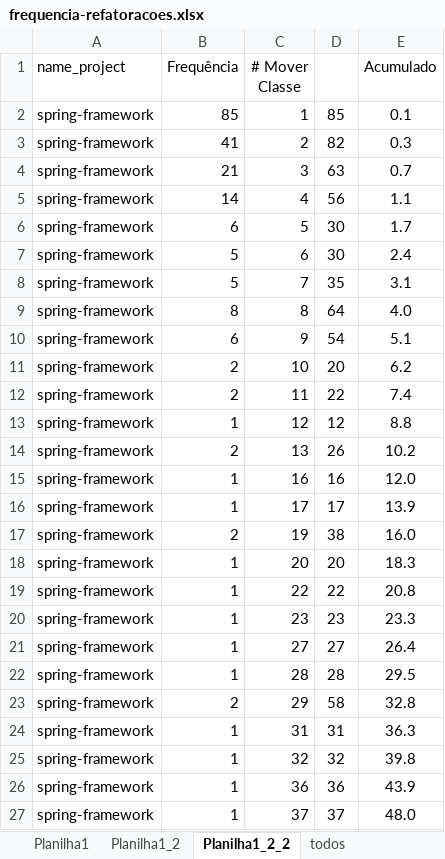
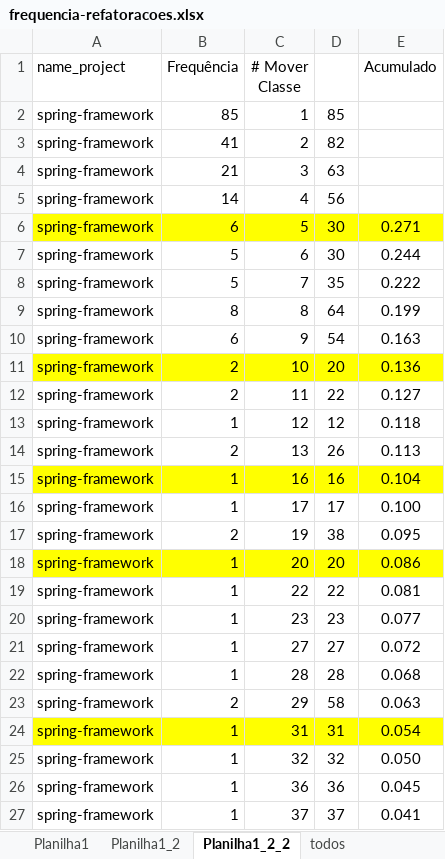
Before and after one commit to vagnerclementino/proj-arch-software, an Excel workbook: data/frequencia-refatoracoes.xlsx, sheet Planilha1_2_2, drawn as a sheet; only a part is shown; values as stored, in another font and other column widths than the file's, no borders; charts and pictures not drawn; the diff covers the shown part only; the diff names each change by its address in the sheet, - before the commit and + after, or states it on an @@ line.

```diff
--- a/data/frequencia-refatoracoes.xlsx (sheet Planilha1_2_2)
+++ b/data/frequencia-refatoracoes.xlsx (sheet Planilha1_2_2)
-E2 (Acumulado): 0.1
+E2 (Acumulado): (empty)
-E3 (Acumulado): 0.3
+E3 (Acumulado): (empty)
-E4 (Acumulado): 0.7
+E4 (Acumulado): (empty)
-E5 (Acumulado): 1.1
+E5 (Acumulado): (empty)
-A6:E6 fill: none
+A6:E6 fill: #FFFF00
-E6 (Acumulado): 1.7
+E6 (Acumulado): 0.271
-E7 (Acumulado): 2.4
+E7 (Acumulado): 0.244
-E8 (Acumulado): 3.1
+E8 (Acumulado): 0.222
-E9 (Acumulado): 4.0
+E9 (Acumulado): 0.199
-E10 (Acumulado): 5.1
+E10 (Acumulado): 0.163
-A11:E11 fill: none
+A11:E11 fill: #FFFF00
-E11 (Acumulado): 6.2
+E11 (Acumulado): 0.136
-E12 (Acumulado): 7.4
+E12 (Acumulado): 0.127
-E13 (Acumulado): 8.8
+E13 (Acumulado): 0.118
-E14 (Acumulado): 10.2
+E14 (Acumulado): 0.113
-A15:E15 fill: none
+A15:E15 fill: #FFFF00
-E15 (Acumulado): 12.0
+E15 (Acumulado): 0.104
-E16 (Acumulado): 13.9
+E16 (Acumulado): 0.100
-E17 (Acumulado): 16.0
+E17 (Acumulado): 0.095
-A18:E18 fill: none
+A18:E18 fill: #FFFF00
-E18 (Acumulado): 18.3
+E18 (Acumulado): 0.086
-E19 (Acumulado): 20.8
+E19 (Acumulado): 0.081
-E20 (Acumulado): 23.3
+E20 (Acumulado): 0.077
-E21 (Acumulado): 26.4
+E21 (Acumulado): 0.072
-E22 (Acumulado): 29.5
+E22 (Acumulado): 0.068
-E23 (Acumulado): 32.8
+E23 (Acumulado): 0.063
-A24:E24 fill: none
+A24:E24 fill: #FFFF00
-E24 (Acumulado): 36.3
+E24 (Acumulado): 0.054
-E25 (Acumulado): 39.8
+E25 (Acumulado): 0.050
-E26 (Acumulado): 43.9
+E26 (Acumulado): 0.045
-E27 (Acumulado): 48.0
+E27 (Acumulado): 0.041
```
Also changed, not shown: 8 edited cells and cell formats elsewhere in this sheet, sheet Planilha1, sheet Planilha1_2_2_2_2, sheet Planilha1_2, charts or pictures, data/estatisticas.xlsx, 21 other files.
